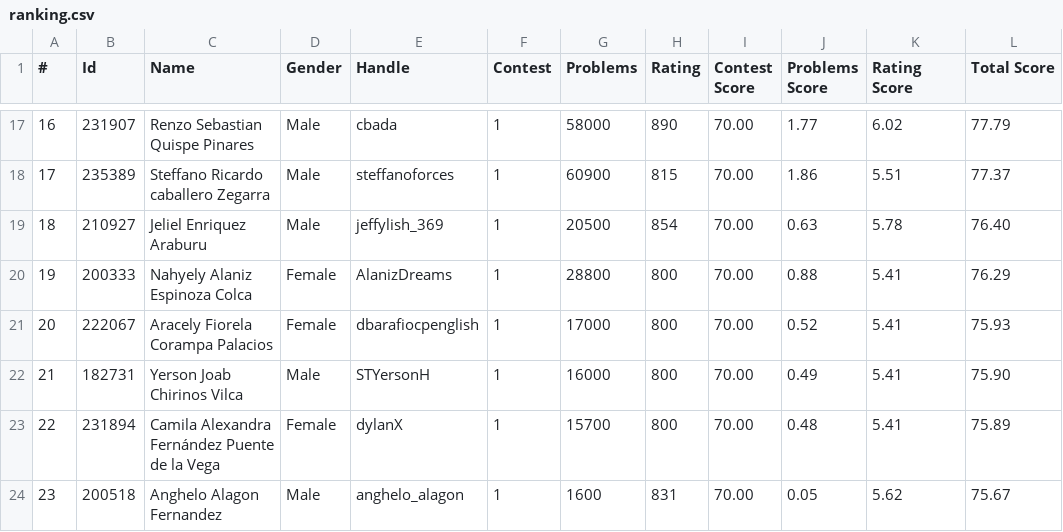
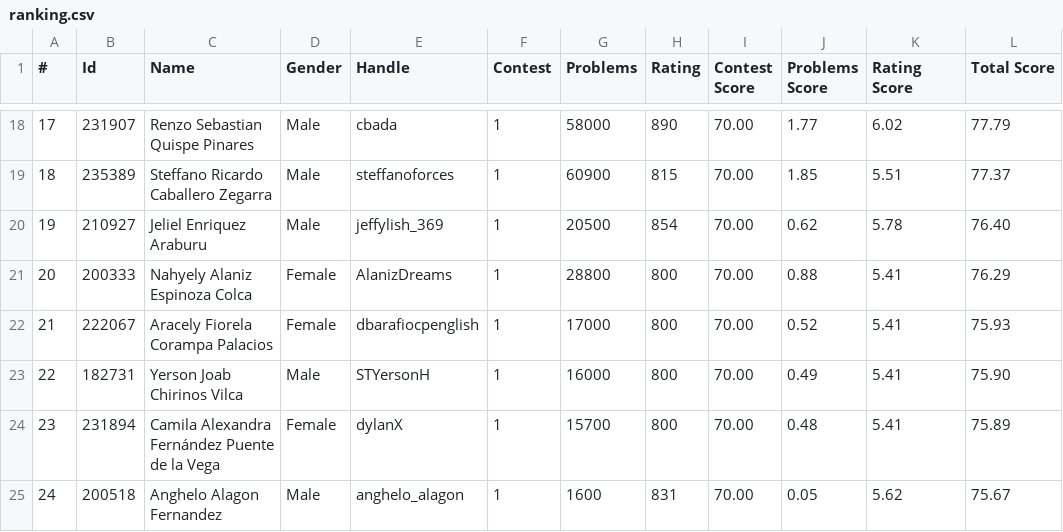
Before and after one commit to Competitive-Programming-UNSAAC/tools, a CSV file: ranking/selection/training-camp-argentina-2024/ranking.csv, drawn as a sheet; only a part is shown, gaps mark what is left out; addresses are those after the commit; the diff covers the shown part only; the diff names each change by its address in the sheet, - before the commit and + after, or states it on an @@ line.

```diff
--- a/ranking/selection/training-camp-argentina-2024/ranking.csv
+++ b/ranking/selection/training-camp-argentina-2024/ranking.csv
@@ column A (#) renumbered from row 18 down @@
-C19 (Name): Steffano Ricardo caballero Zegarra
+C19 (Name): Steffano Ricardo Caballero Zegarra
-J19 (Problems Score): 1.86
+J19 (Problems Score): 1.85
-J20 (Problems Score): 0.63
+J20 (Problems Score): 0.62
```
Also changed, not shown: 1 added row and 30 edited cells elsewhere in this file, ranking/selection/training-camp-argentina-2024/registered.csv, 4 other files.
